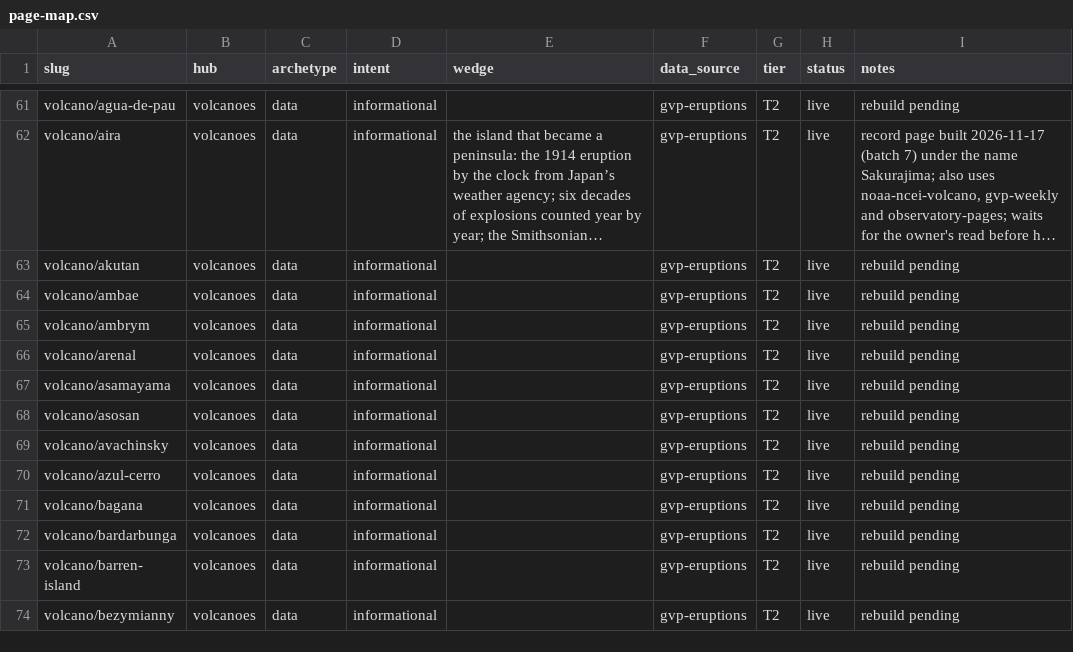
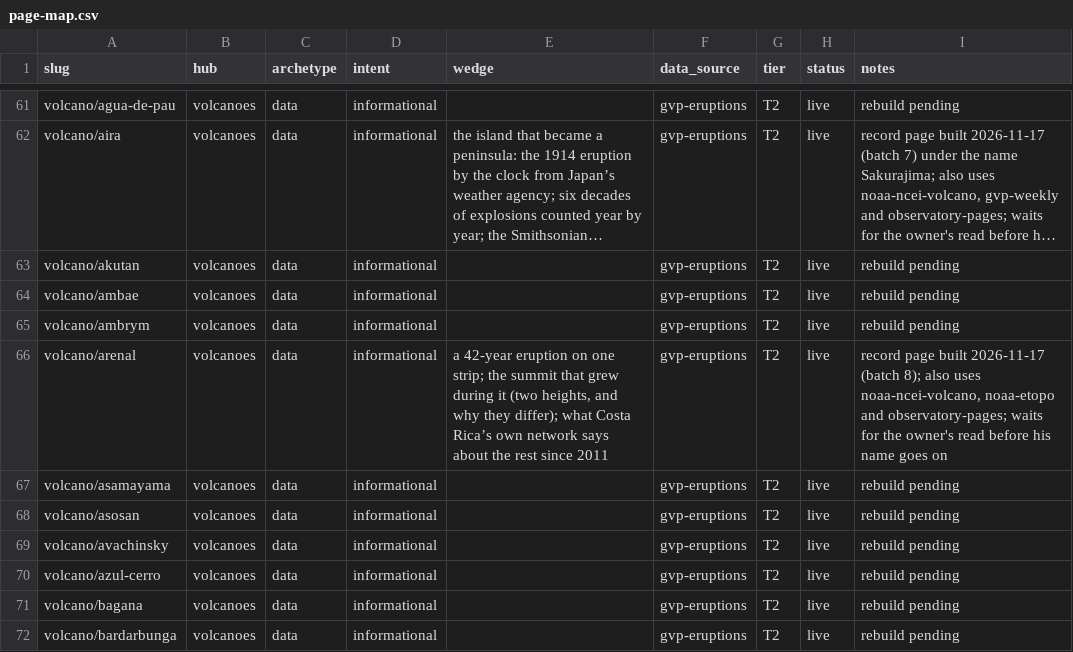
Before and after one commit to Mapstor/volcanoatlas, a CSV file: research/page-map.csv, drawn as a sheet; only a part is shown, gaps mark what is left out; the shorter side is filled out with more unchanged rows; long unchanged cells end in ….

```diff
--- a/research/page-map.csv
+++ b/research/page-map.csv
@@ -65,3 +65,3 @@ volcano/ambae,volcanoes,data,informational,,gvp-eruptions,T2,live,rebuild pendin
 volcano/ambrym,volcanoes,data,informational,,gvp-eruptions,T2,live,rebuild pending
-volcano/arenal,volcanoes,data,informational,,gvp-eruptions,T2,live,rebuild pending
+volcano/arenal,volcanoes,data,informational,"a 42-year eruption on one strip; the summit that grew during it (two heights, and why they differ); what Costa Rica’s own network says about the rest since 2011",gvp-eruptions,T2,live,"record page built 2026-11-17 (batch 8); also uses noaa-ncei-volcano, noaa-etopo and observatory-pages; waits for the owner's read before his name goes on"
 volcano/asamayama,volcanoes,data,informational,,gvp-eruptions,T2,live,rebuild pending
```
Also changed, not shown: research/data-sources.csv, 5 other files.
